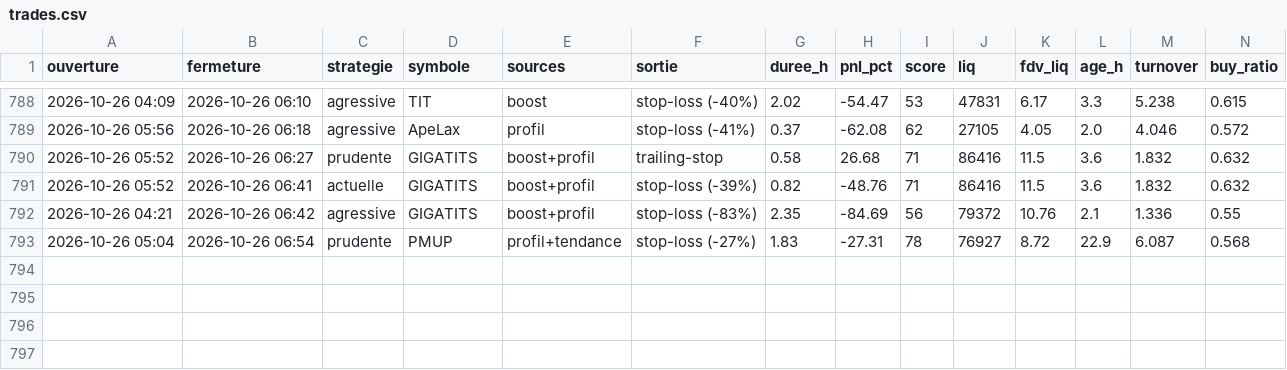
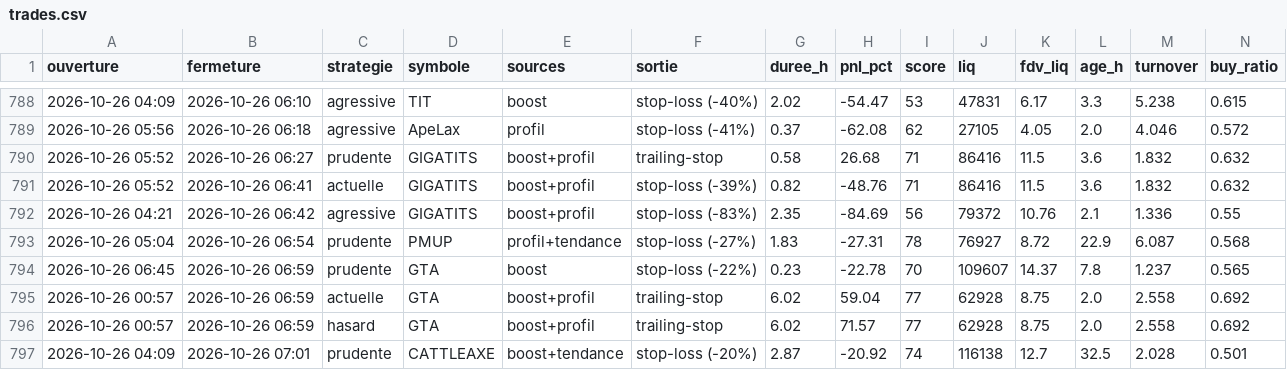
Before and after one commit to oshua888/memebot-, a CSV file: trades.csv, drawn as a sheet; only a part is shown, gaps mark what is left out; rows hold the shown columns only; the diff names each change by its address in the sheet, - before the commit and + after, or states it on an @@ line.

```diff
--- a/trades.csv
+++ b/trades.csv
+row 794: 2026-10-26 06:45 | 2026-10-26 06:59 | prudente | GTA | boost | stop-loss (-22%) | 0.23 | -22.78 | 70 | 109607 | 14.37 | 7.8 | 1.237 | 0.565
+row 795: 2026-10-26 00:57 | 2026-10-26 06:59 | actuelle | GTA | boost+profil | trailing-stop | 6.02 | 59.04 | 77 | 62928 | 8.75 | 2.0 | 2.558 | 0.692
+row 796: 2026-10-26 00:57 | 2026-10-26 06:59 | hasard | GTA | boost+profil | trailing-stop | 6.02 | 71.57 | 77 | 62928 | 8.75 | 2.0 | 2.558 | 0.692
+row 797: 2026-10-26 04:09 | 2026-10-26 07:01 | prudente | CATTLEAXE | boost+tendance | stop-loss (-20%) | 2.87 | -20.92 | 74 | 116138 | 12.7 | 32.5 | 2.028 | 0.501
```
Also changed, not shown: journal.csv, 4 other files.
